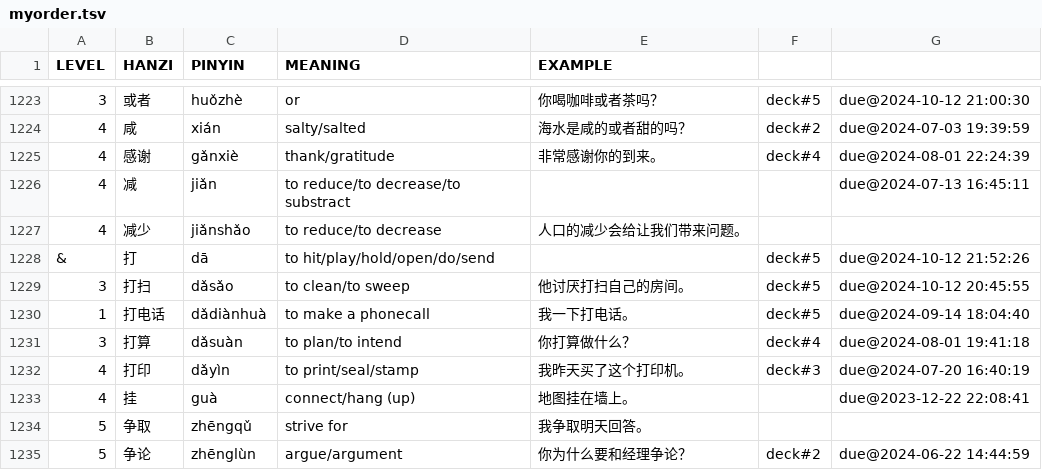
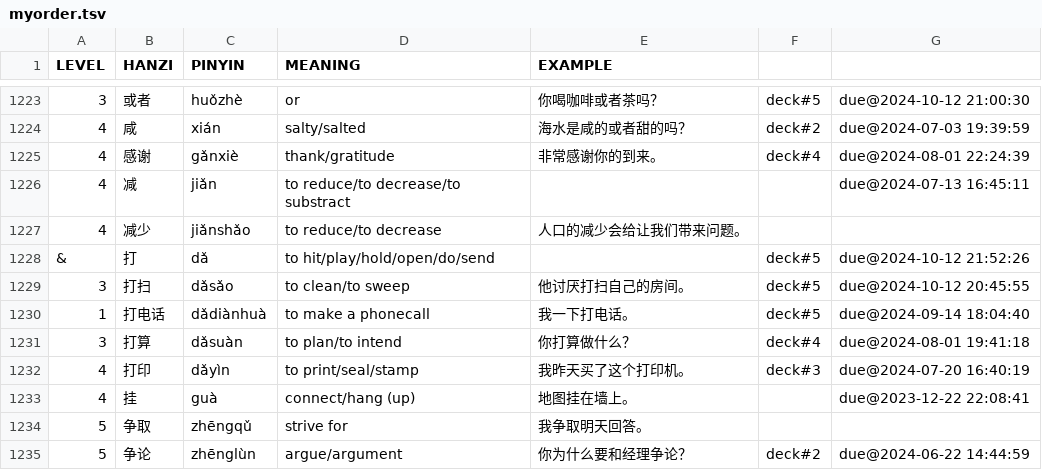
Before and after one commit to proycon/vocadata, a TSV file: zh/myorder.tsv, drawn as a sheet; only a part is shown, gaps mark what is left out.

Commit message:
fix

```diff
--- a/zh/myorder.tsv
+++ b/zh/myorder.tsv
@@ -1227,3 +1227,3 @@ LEVEL	HANZI	PINYIN	MEANING	EXAMPLE
 4	减少	jiǎnshǎo	to reduce/to decrease	人口的减少会给让我们带来问题。		
-&	打	dā	to hit/play/hold/open/do/send		deck#5	due@2024-10-12 21:52:26
+&	打	dǎ	to hit/play/hold/open/do/send		deck#5	due@2024-10-12 21:52:26
 3	打扫	dǎsǎo	to clean/to sweep	他讨厌打扫自己的房间。	deck#5	due@2024-10-12 20:45:55
```
